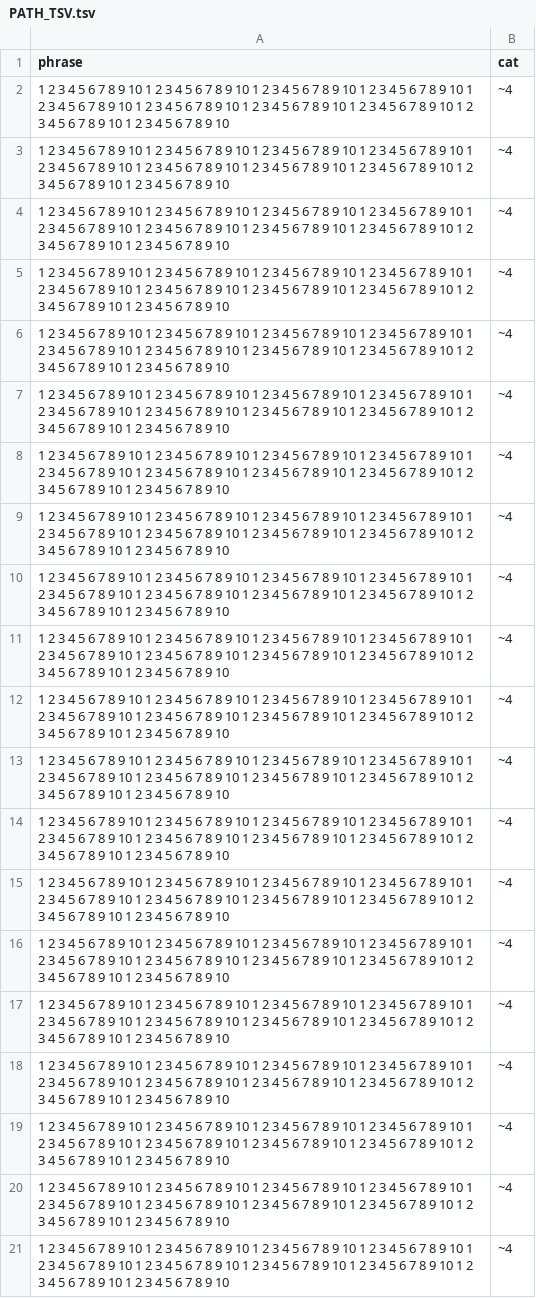
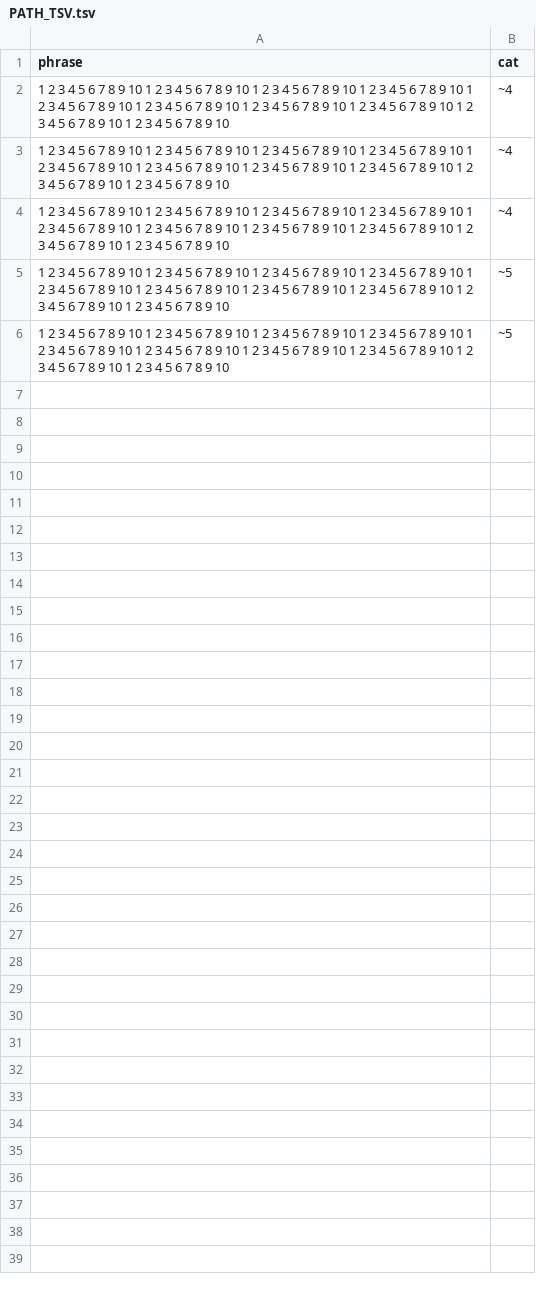
Before and after one commit to zhangxiaoli73/BigDL, a TSV file: PATH_TSV.tsv, drawn as a sheet; the diff names each change by its address in the sheet, - before the commit and + after, or states it on an @@ line.

```diff
--- a/PATH_TSV.tsv
+++ b/PATH_TSV.tsv
-B5:B6 (cat): ~4
+B5:B6 (cat): ~5
-row 7: 1 2 3 4 5 6 7 8 9 10 1 2 3 4 5 6 7 8 9 10 1 2 3 4 5 6 7 8 9 10 1 2 3 4 5 6 7 8 9 10 1 2 3 4 5 6 7 8 9 10 1 2 3 4 5 6 7 8 9 10 1 2 3 4 5 6 7 8 9 10 1 2 3 4 5 6 7 8 9 10 1 2 3 4 5 6 7 8 9 10 1 2 3 4 5 6 7 8 9 10 | ~4
-row 8: 1 2 3 4 5 6 7 8 9 10 1 2 3 4 5 6 7 8 9 10 1 2 3 4 5 6 7 8 9 10 1 2 3 4 5 6 7 8 9 10 1 2 3 4 5 6 7 8 9 10 1 2 3 4 5 6 7 8 9 10 1 2 3 4 5 6 7 8 9 10 1 2 3 4 5 6 7 8 9 10 1 2 3 4 5 6 7 8 9 10 1 2 3 4 5 6 7 8 9 10 | ~4
-row 9: 1 2 3 4 5 6 7 8 9 10 1 2 3 4 5 6 7 8 9 10 1 2 3 4 5 6 7 8 9 10 1 2 3 4 5 6 7 8 9 10 1 2 3 4 5 6 7 8 9 10 1 2 3 4 5 6 7 8 9 10 1 2 3 4 5 6 7 8 9 10 1 2 3 4 5 6 7 8 9 10 1 2 3 4 5 6 7 8 9 10 1 2 3 4 5 6 7 8 9 10 | ~4
-row 10: 1 2 3 4 5 6 7 8 9 10 1 2 3 4 5 6 7 8 9 10 1 2 3 4 5 6 7 8 9 10 1 2 3 4 5 6 7 8 9 10 1 2 3 4 5 6 7 8 9 10 1 2 3 4 5 6 7 8 9 10 1 2 3 4 5 6 7 8 9 10 1 2 3 4 5 6 7 8 9 10 1 2 3 4 5 6 7 8 9 10 1 2 3 4 5 6 7 8 9 10 | ~4
-row 11: 1 2 3 4 5 6 7 8 9 10 1 2 3 4 5 6 7 8 9 10 1 2 3 4 5 6 7 8 9 10 1 2 3 4 5 6 7 8 9 10 1 2 3 4 5 6 7 8 9 10 1 2 3 4 5 6 7 8 9 10 1 2 3 4 5 6 7 8 9 10 1 2 3 4 5 6 7 8 9 10 1 2 3 4 5 6 7 8 9 10 1 2 3 4 5 6 7 8 9 10 | ~4
-row 12: 1 2 3 4 5 6 7 8 9 10 1 2 3 4 5 6 7 8 9 10 1 2 3 4 5 6 7 8 9 10 1 2 3 4 5 6 7 8 9 10 1 2 3 4 5 6 7 8 9 10 1 2 3 4 5 6 7 8 9 10 1 2 3 4 5 6 7 8 9 10 1 2 3 4 5 6 7 8 9 10 1 2 3 4 5 6 7 8 9 10 1 2 3 4 5 6 7 8 9 10 | ~4
-row 13: 1 2 3 4 5 6 7 8 9 10 1 2 3 4 5 6 7 8 9 10 1 2 3 4 5 6 7 8 9 10 1 2 3 4 5 6 7 8 9 10 1 2 3 4 5 6 7 8 9 10 1 2 3 4 5 6 7 8 9 10 1 2 3 4 5 6 7 8 9 10 1 2 3 4 5 6 7 8 9 10 1 2 3 4 5 6 7 8 9 10 1 2 3 4 5 6 7 8 9 10 | ~4
-row 14: 1 2 3 4 5 6 7 8 9 10 1 2 3 4 5 6 7 8 9 10 1 2 3 4 5 6 7 8 9 10 1 2 3 4 5 6 7 8 9 10 1 2 3 4 5 6 7 8 9 10 1 2 3 4 5 6 7 8 9 10 1 2 3 4 5 6 7 8 9 10 1 2 3 4 5 6 7 8 9 10 1 2 3 4 5 6 7 8 9 10 1 2 3 4 5 6 7 8 9 10 | ~4
-row 15: 1 2 3 4 5 6 7 8 9 10 1 2 3 4 5 6 7 8 9 10 1 2 3 4 5 6 7 8 9 10 1 2 3 4 5 6 7 8 9 10 1 2 3 4 5 6 7 8 9 10 1 2 3 4 5 6 7 8 9 10 1 2 3 4 5 6 7 8 9 10 1 2 3 4 5 6 7 8 9 10 1 2 3 4 5 6 7 8 9 10 1 2 3 4 5 6 7 8 9 10 | ~4
-row 16: 1 2 3 4 5 6 7 8 9 10 1 2 3 4 5 6 7 8 9 10 1 2 3 4 5 6 7 8 9 10 1 2 3 4 5 6 7 8 9 10 1 2 3 4 5 6 7 8 9 10 1 2 3 4 5 6 7 8 9 10 1 2 3 4 5 6 7 8 9 10 1 2 3 4 5 6 7 8 9 10 1 2 3 4 5 6 7 8 9 10 1 2 3 4 5 6 7 8 9 10 | ~4
-row 17: 1 2 3 4 5 6 7 8 9 10 1 2 3 4 5 6 7 8 9 10 1 2 3 4 5 6 7 8 9 10 1 2 3 4 5 6 7 8 9 10 1 2 3 4 5 6 7 8 9 10 1 2 3 4 5 6 7 8 9 10 1 2 3 4 5 6 7 8 9 10 1 2 3 4 5 6 7 8 9 10 1 2 3 4 5 6 7 8 9 10 1 2 3 4 5 6 7 8 9 10 | ~4
-row 18: 1 2 3 4 5 6 7 8 9 10 1 2 3 4 5 6 7 8 9 10 1 2 3 4 5 6 7 8 9 10 1 2 3 4 5 6 7 8 9 10 1 2 3 4 5 6 7 8 9 10 1 2 3 4 5 6 7 8 9 10 1 2 3 4 5 6 7 8 9 10 1 2 3 4 5 6 7 8 9 10 1 2 3 4 5 6 7 8 9 10 1 2 3 4 5 6 7 8 9 10 | ~4
-row 19: 1 2 3 4 5 6 7 8 9 10 1 2 3 4 5 6 7 8 9 10 1 2 3 4 5 6 7 8 9 10 1 2 3 4 5 6 7 8 9 10 1 2 3 4 5 6 7 8 9 10 1 2 3 4 5 6 7 8 9 10 1 2 3 4 5 6 7 8 9 10 1 2 3 4 5 6 7 8 9 10 1 2 3 4 5 6 7 8 9 10 1 2 3 4 5 6 7 8 9 10 | ~4
-row 20: 1 2 3 4 5 6 7 8 9 10 1 2 3 4 5 6 7 8 9 10 1 2 3 4 5 6 7 8 9 10 1 2 3 4 5 6 7 8 9 10 1 2 3 4 5 6 7 8 9 10 1 2 3 4 5 6 7 8 9 10 1 2 3 4 5 6 7 8 9 10 1 2 3 4 5 6 7 8 9 10 1 2 3 4 5 6 7 8 9 10 1 2 3 4 5 6 7 8 9 10 | ~4
-row 21: 1 2 3 4 5 6 7 8 9 10 1 2 3 4 5 6 7 8 9 10 1 2 3 4 5 6 7 8 9 10 1 2 3 4 5 6 7 8 9 10 1 2 3 4 5 6 7 8 9 10 1 2 3 4 5 6 7 8 9 10 1 2 3 4 5 6 7 8 9 10 1 2 3 4 5 6 7 8 9 10 1 2 3 4 5 6 7 8 9 10 1 2 3 4 5 6 7 8 9 10 | ~4
```
Also changed, not shown: 2 other files.
